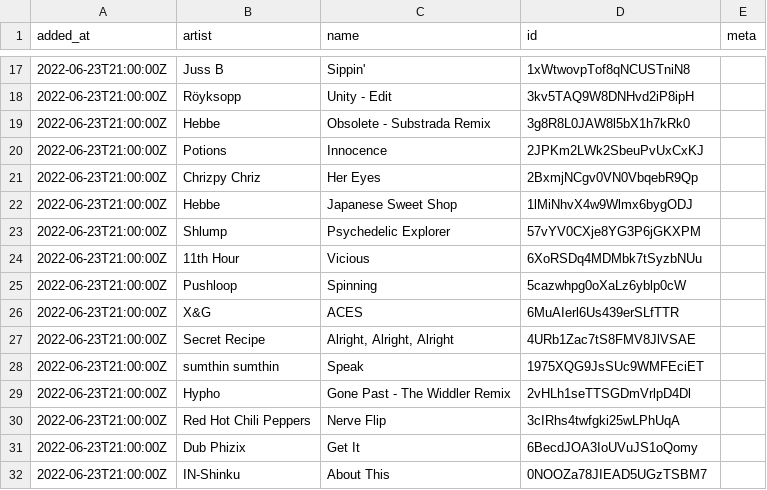
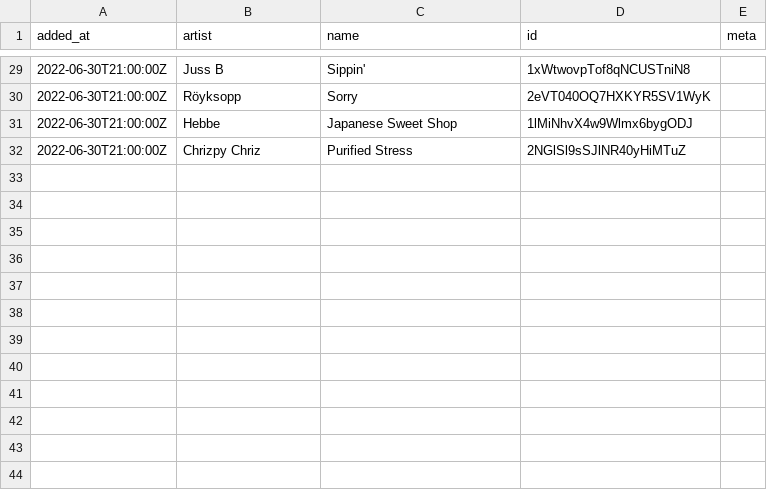
Before and after one commit to pingw33n/spotify_backup_data, a CSV file: data/playlists/Release Radar 37i9dQZEVXboc9BgJcjXQv.csv, drawn as a sheet; only a part is shown, gaps mark what is left out; the diff covers the shown part only.

```diff
--- a/data/playlists/Release Radar 37i9dQZEVXboc9BgJcjXQv.csv
+++ b/data/playlists/Release Radar 37i9dQZEVXboc9BgJcjXQv.csv
@@ -17,16 +29,4 @@ added_at,artist,name,id,meta
-2022-06-23T21:00:00Z,Juss B,Sippin',1xWtwovpTof8qNCUSTniN8,
-2022-06-23T21:00:00Z,Röyksopp,Unity - Edit,3kv5TAQ9W8DNHvd2iP8ipH,
-2022-06-23T21:00:00Z,Hebbe,Obsolete - Substrada Remix,3g8R8L0JAW8l5bX1h7kRk0,
-2022-06-23T21:00:00Z,Potions,Innocence,2JPKm2LWk2SbeuPvUxCxKJ,
-2022-06-23T21:00:00Z,Chrizpy Chriz,Her Eyes,2BxmjNCgv0VN0VbqebR9Qp,
-2022-06-23T21:00:00Z,Hebbe,Japanese Sweet Shop,1lMiNhvX4w9Wlmx6bygODJ,
-2022-06-23T21:00:00Z,Shlump,Psychedelic Explorer,57vYV0CXje8YG3P6jGKXPM,
-2022-06-23T21:00:00Z,11th Hour,Vicious,6XoRSDq4MDMbk7tSyzbNUu,
-2022-06-23T21:00:00Z,Pushloop,Spinning,5cazwhpg0oXaLz6yblp0cW,
-2022-06-23T21:00:00Z,X&G,ACES,6MuAIerl6Us439erSLfTTR,
-2022-06-23T21:00:00Z,Secret Recipe,"Alright, Alright, Alright",4URb1Zac7tS8FMV8JlVSAE,
-2022-06-23T21:00:00Z,sumthin sumthin,Speak,1975XQG9JsSUc9WMFEciET,
-2022-06-23T21:00:00Z,Hypho,Gone Past - The Widdler Remix,2vHLh1seTTSGDmVrlpD4Dl,
-2022-06-23T21:00:00Z,Red Hot Chili Peppers,Nerve Flip,3cIRhs4twfgki25wLPhUqA,
-2022-06-23T21:00:00Z,Dub Phizix,Get It,6BecdJOA3IoUVuJS1oQomy,
-2022-06-23T21:00:00Z,IN-Shinku,About This,0NOOZa78JIEAD5UGzTSBM7,
+2022-06-30T21:00:00Z,Juss B,Sippin',1xWtwovpTof8qNCUSTniN8,
+2022-06-30T21:00:00Z,Röyksopp,Sorry,2eVT040OQ7HXKYR5SV1WyK,
+2022-06-30T21:00:00Z,Hebbe,Japanese Sweet Shop,1lMiNhvX4w9Wlmx6bygODJ,
+2022-06-30T21:00:00Z,Chrizpy Chriz,Purified Stress,2NGlSl9sSJlNR40yHiMTuZ,
```
Also changed, not shown: 21 added rows, 9 removed rows and 5 edited cells elsewhere in this file.
